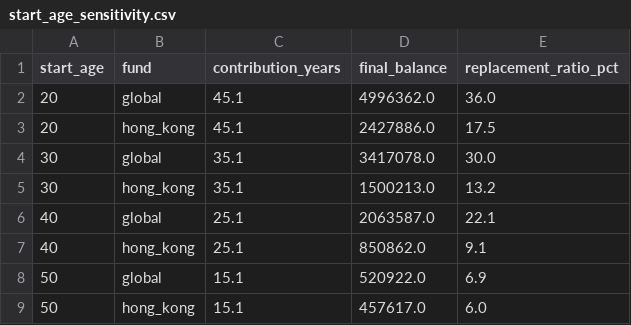
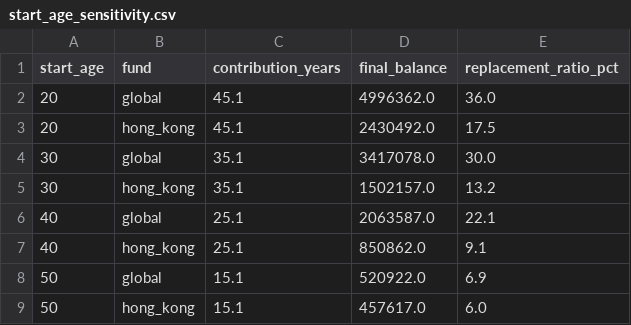
Before and after one commit to AnnieYangQY/ama1d03-project, a CSV file: case3/output/start_age_sensitivity.csv, drawn as a sheet.

```diff
--- a/case3/output/start_age_sensitivity.csv
+++ b/case3/output/start_age_sensitivity.csv
@@ -2,5 +2,5 @@ start_age,fund,contribution_years,final_balance,replacement_ratio_pct
 20,global,45.1,4996362.0,36.0
-20,hong_kong,45.1,2427886.0,17.5
+20,hong_kong,45.1,2430492.0,17.5
 30,global,35.1,3417078.0,30.0
-30,hong_kong,35.1,1500213.0,13.2
+30,hong_kong,35.1,1502157.0,13.2
 40,global,25.1,2063587.0,22.1
```
Also changed, not shown: case3/data/global_monthly_returns.csv, case3/data/hong_kong_monthly_returns.csv, 17 other files.
